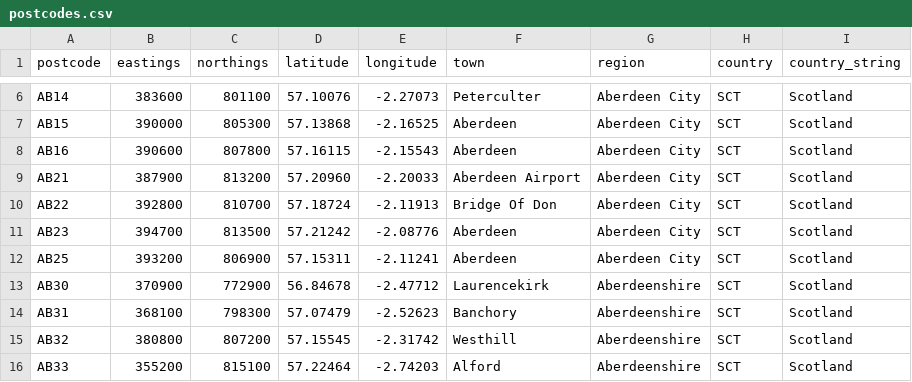
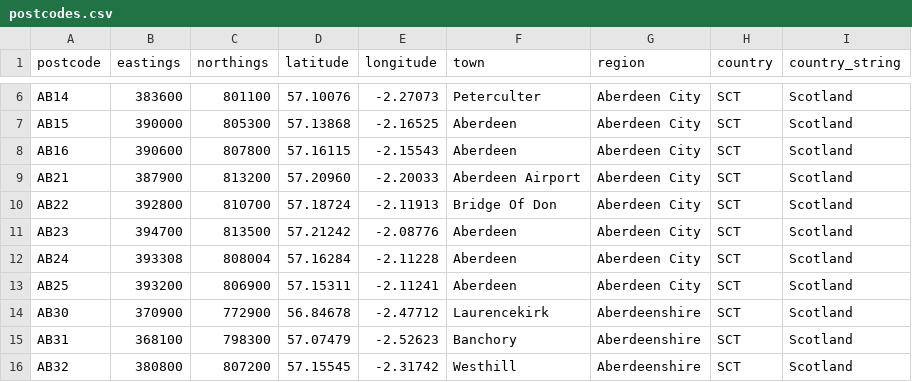
Before and after one commit to gibbs/uk-postcodes, a CSV file: postcodes.csv, drawn as a sheet; only a part is shown, gaps mark what is left out; the shorter side is filled out with more unchanged rows; the diff names each change by its address in the sheet, - before the commit and + after, or states it on an @@ line.

Commit message:
Add AB24, Aberdeen (geo coordinates from Google Map search: 'Aberdeen AB24')

```diff
--- a/postcodes.csv
+++ b/postcodes.csv
+row 12: AB24 | 393308 | 808004 | 57.16284 | -2.11228 | Aberdeen | Aberdeen City | SCT | Scotland
```
